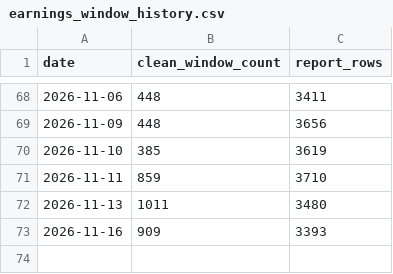
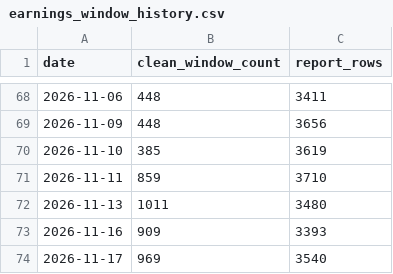
Before and after one commit to clarencechien/optscnr, a CSV file: data/earnings_window_history.csv, drawn as a sheet; only a part is shown, gaps mark what is left out; the diff names each change by its address in the sheet, - before the commit and + after, or states it on an @@ line.

```diff
--- a/data/earnings_window_history.csv
+++ b/data/earnings_window_history.csv
+row 74: 2026-11-17 | 969 | 3540
```
Also changed, not shown: 16 other files.
